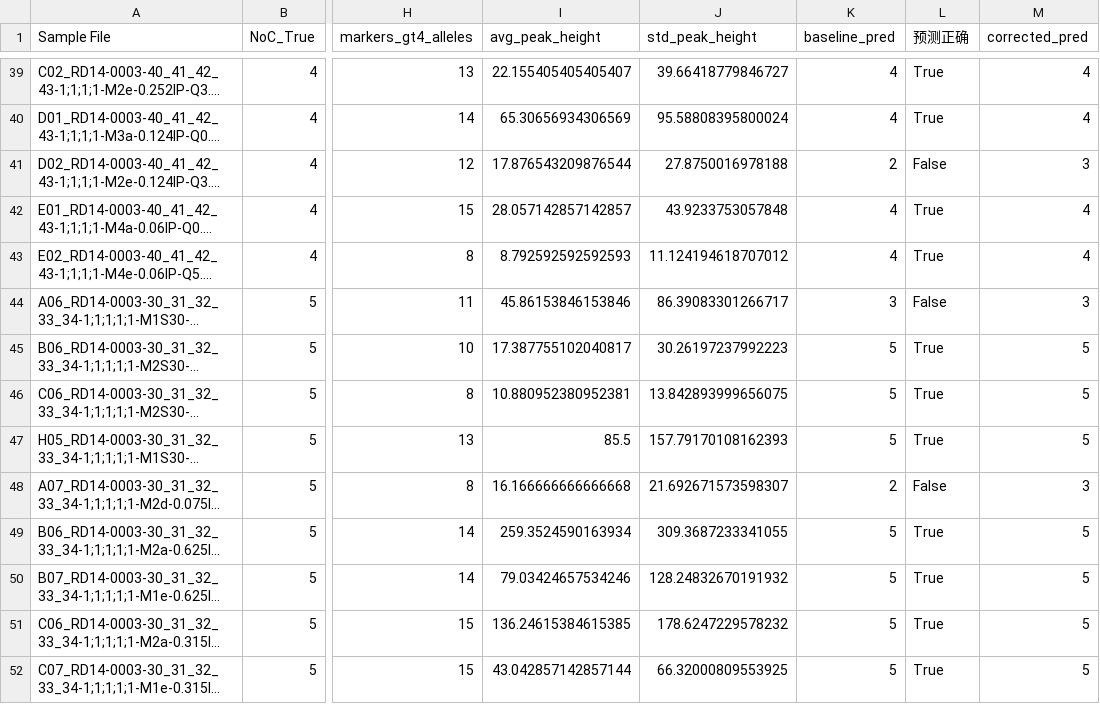
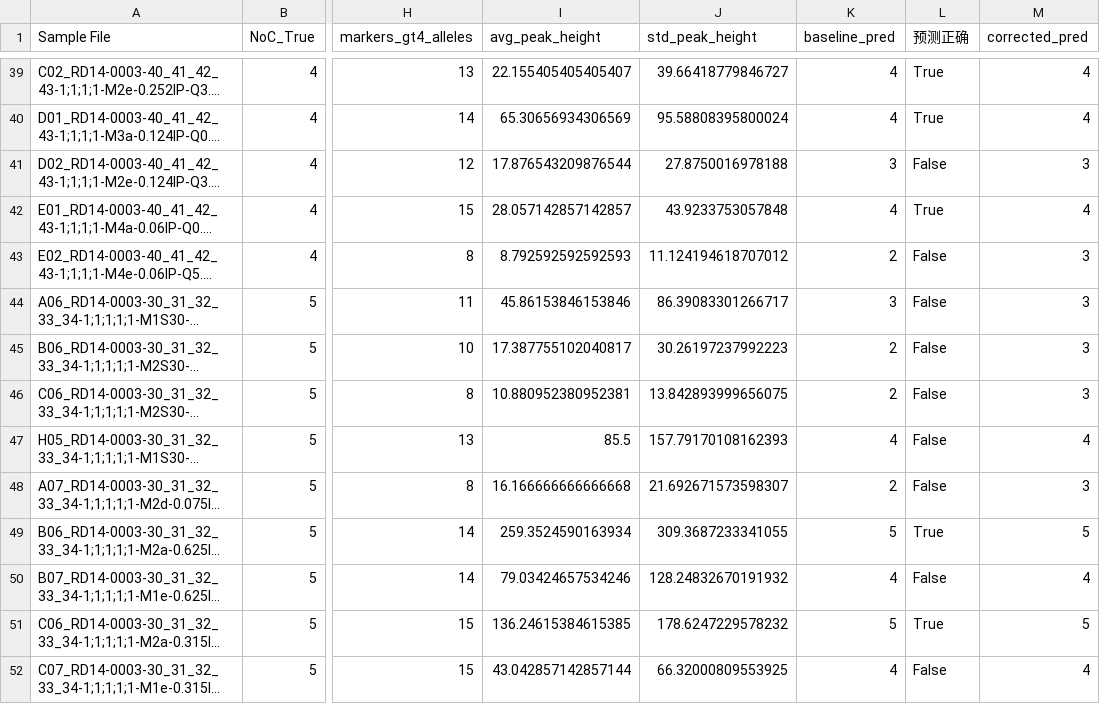
Before and after one commit to Yiwan233/2025-, a CSV file: prob1_features_v2.9.csv, drawn as a sheet; only a part is shown, gaps mark what is left out; long unchanged cells end in …; the diff covers the shown part only; the diff names each change by its address in the sheet, - before the commit and + after, or states it on an @@ line.

```diff
--- a/prob1_features_v2.9.csv
+++ b/prob1_features_v2.9.csv
-K41 (baseline_pred): 2
+K41 (baseline_pred): 3
-K43 (baseline_pred): 4
+K43 (baseline_pred): 2
-L43 (预测正确): True
+L43 (预测正确): False
-M43 (corrected_pred): 4
+M43 (corrected_pred): 3
-K45:K46 (baseline_pred): 5
+K45:K46 (baseline_pred): 2
-L45:L47 (预测正确): True
+L45:L47 (预测正确): False
-M45:M46 (corrected_pred): 5
+M45:M46 (corrected_pred): 3
-K47 (baseline_pred): 5
+K47 (baseline_pred): 4
-M47 (corrected_pred): 5
+M47 (corrected_pred): 4
-K50 (baseline_pred): 5
+K50 (baseline_pred): 4
-L50 (预测正确): True
+L50 (预测正确): False
-M50 (corrected_pred): 5
+M50 (corrected_pred): 4
-K52 (baseline_pred): 5
+K52 (baseline_pred): 4
-L52 (预测正确): True
+L52 (预测正确): False
-M52 (corrected_pred): 5
+M52 (corrected_pred): 4
```
Also changed, not shown: 26 edited cells elsewhere in this file, 13 other files.
